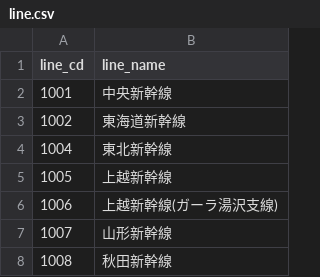
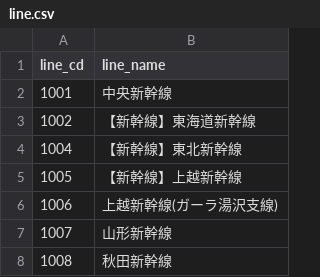
Before and after one commit to serucar767/train, a CSV file: line.csv, drawn as a sheet; only a part is shown.

```diff
--- a/line.csv
+++ b/line.csv
@@ -2,5 +2,5 @@
 1001,中央新幹線
-1002,東海道新幹線
-1004,東北新幹線
-1005,上越新幹線
+1002,【新幹線】東海道新幹線
+1004,【新幹線】東北新幹線
+1005,【新幹線】上越新幹線
 1006,上越新幹線(ガーラ湯沢支線)
```
Also changed, not shown: station.csv.
